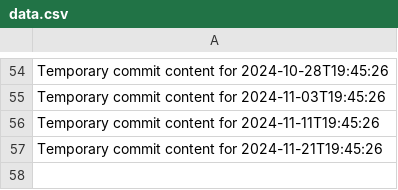
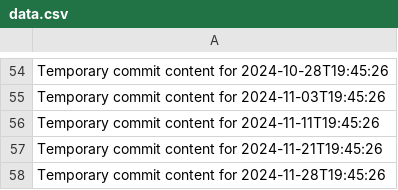
Before and after one commit to eric27014404/sturdy-guide, a CSV file: data.csv, drawn as a sheet; only a part is shown, gaps mark what is left out; the diff names each change by its address in the sheet, - before the commit and + after, or states it on an @@ line.

```diff
--- a/data.csv
+++ b/data.csv
+row 58: Temporary commit content for 2024-11-28T19:45:26
```
